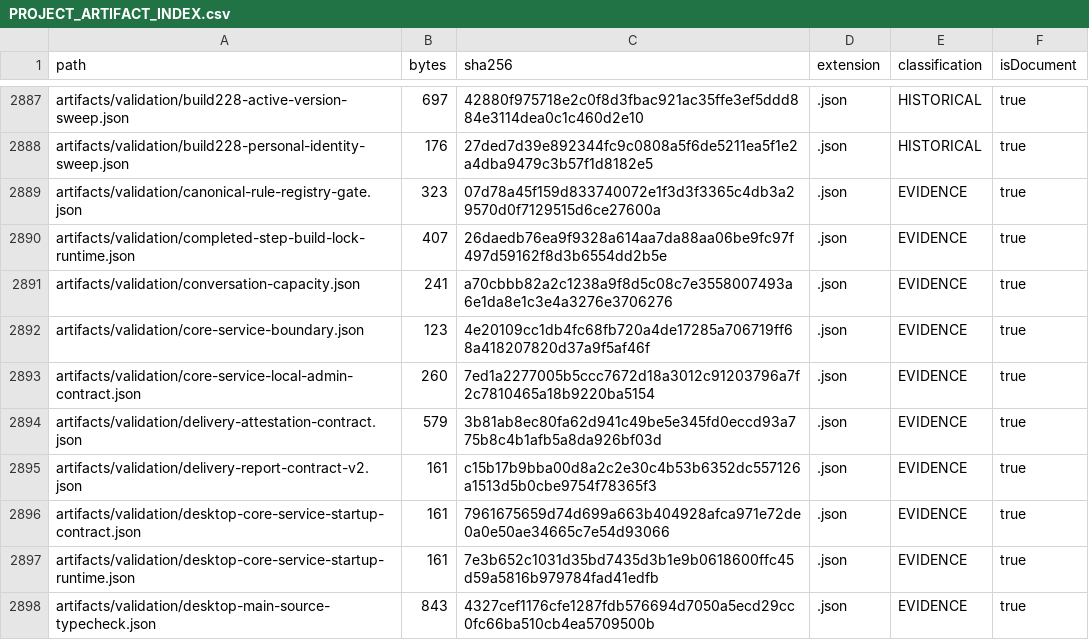
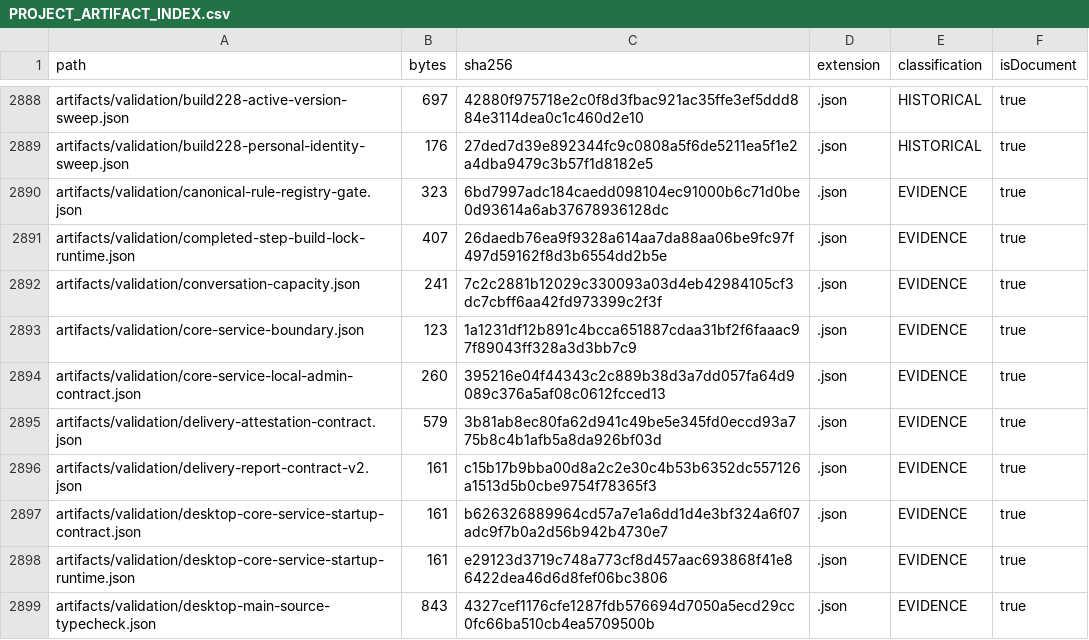
Before and after one commit to hsynmyssrgl/Anadolu-Parsi-AYM, a CSV file: artifacts/manifests/PROJECT_ARTIFACT_INDEX.csv, drawn as a sheet; only a part is shown, gaps mark what is left out; the diff covers the shown part only.

```diff
--- a/artifacts/manifests/PROJECT_ARTIFACT_INDEX.csv
+++ b/artifacts/manifests/PROJECT_ARTIFACT_INDEX.csv
@@ -2888,11 +2889,11 @@ artifacts/validation/build228-active-version-sweep.json,697,42880f975718e2c0f8d3
 artifacts/validation/build228-personal-identity-sweep.json,176,27ded7d39e892344fc9c0808a5f6de5211ea5f1e2a4dba9479c3b57f1d8182e5,.json,HISTORICAL,true
-artifacts/validation/canonical-rule-registry-gate.json,323,07d78a45f159d833740072e1f3d3f3365c4db3a29570d0f7129515d6ce27600a,.json,EVIDENCE,true
+artifacts/validation/canonical-rule-registry-gate.json,323,6bd7997adc184caedd098104ec91000b6c71d0be0d93614a6ab37678936128dc,.json,EVIDENCE,true
 artifacts/validation/completed-step-build-lock-runtime.json,407,26daedb76ea9f9328a614aa7da88aa06be9fc97f497d59162f8d3b6554dd2b5e,.json,EVIDENCE,true
-artifacts/validation/conversation-capacity.json,241,a70cbbb82a2c1238a9f8d5c08c7e3558007493a6e1da8e1c3e4a3276e3706276,.json,EVIDENCE,true
-artifacts/validation/core-service-boundary.json,123,4e20109cc1db4fc68fb720a4de17285a706719ff68a418207820d37a9f5af46f,.json,EVIDENCE,true
-artifacts/validation/core-service-local-admin-contract.json,260,7ed1a2277005b5ccc7672d18a3012c91203796a7f2c7810465a18b9220ba5154,.json,EVIDENCE,true
+artifacts/validation/conversation-capacity.json,241,7c2c2881b12029c330093a03d4eb42984105cf3dc7cbff6aa42fd973399c2f3f,.json,EVIDENCE,true
+artifacts/validation/core-service-boundary.json,123,1a1231df12b891c4bcca651887cdaa31bf2f6faaac97f89043ff328a3d3bb7c9,.json,EVIDENCE,true
+artifacts/validation/core-service-local-admin-contract.json,260,395216e04f44343c2c889b38d3a7dd057fa64d9089c376a5af08c0612fcced13,.json,EVIDENCE,true
 artifacts/validation/delivery-attestation-contract.json,579,3b81ab8ec80fa62d941c49be5e345fd0eccd93a775b8c4b1afb5a8da926bf03d,.json,EVIDENCE,true
 artifacts/validation/delivery-report-contract-v2.json,161,c15b17b9bba00d8a2c2e30c4b53b6352dc557126a1513d5b0cbe9754f78365f3,.json,EVIDENCE,true
-artifacts/validation/desktop-core-service-startup-contract.json,161,7961675659d74d699a663b404928afca971e72de0a0e50ae34665c7e54d93066,.json,EVIDENCE,true
-artifacts/validation/desktop-core-service-startup-runtime.json,161,7e3b652c1031d35bd7435d3b1e9b0618600ffc45d59a5816b979784fad41edfb,.json,EVIDENCE,true
+artifacts/validation/desktop-core-service-startup-contract.json,161,b626326889964cd57a7e1a6dd1d4e3bf324a6f07adc9f7b0a2d56b942b4730e7,.json,EVIDENCE,true
+artifacts/validation/desktop-core-service-startup-runtime.json,161,e29123d3719c748a773cf8d457aac693868f41e86422dea46d6d8fef06bc3806,.json,EVIDENCE,true
 artifacts/validation/desktop-main-source-typecheck.json,843,4327cef1176cfe1287fdb576694d7050a5ecd29cc0fc66ba510cb4ea5709500b,.json,EVIDENCE,true
```
Also changed, not shown: 3 added rows and 40 edited cells elsewhere in this file, artifacts/manifests/ALL_DOCUMENTS_INDEX.csv, 24 other files.
